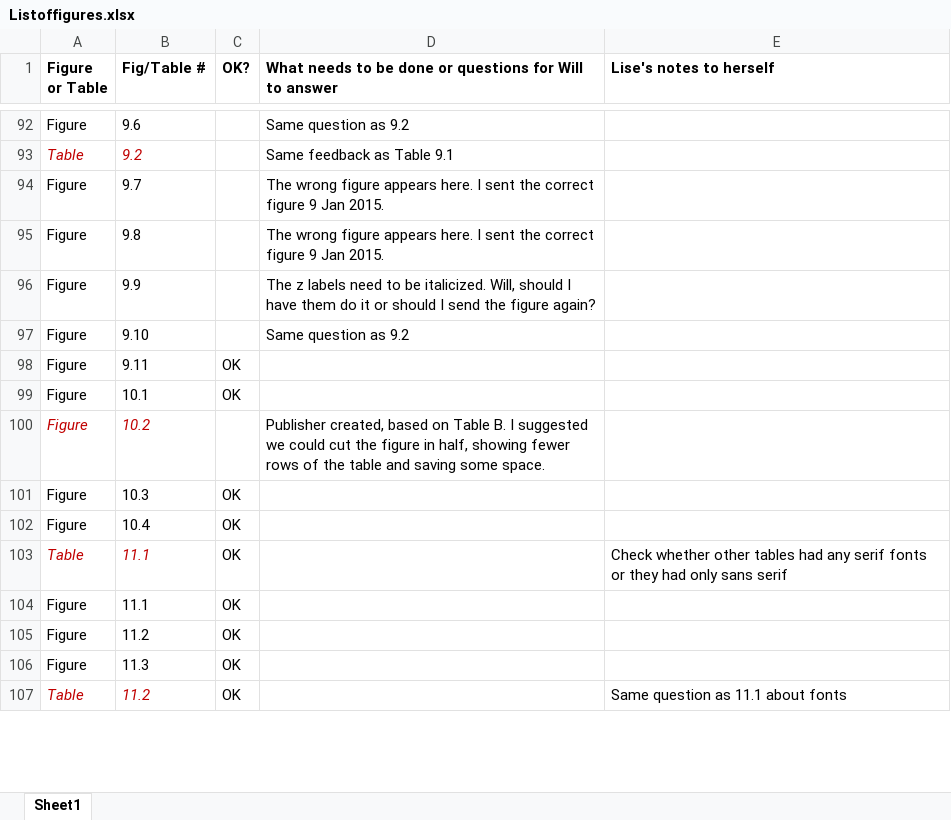
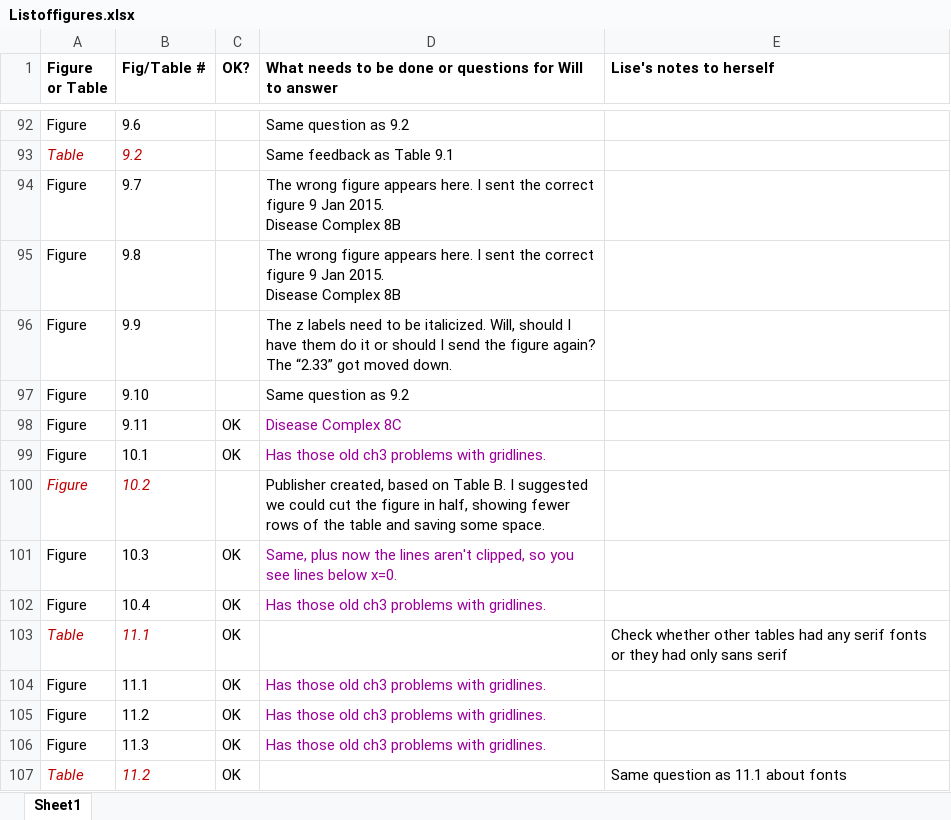
Before and after one commit to OuhscBbmc/DeSheaToothakerIntroStats, an Excel workbook: ForDevelopers/Listoffigures.xlsx, sheet Sheet1, drawn as a sheet; only a part is shown, gaps mark what is left out; values as stored, in another font and other column widths than the file's, no borders; ↵ is a line break in a cell; the diff covers the shown part only; the diff names each change by its address in the sheet, - before the commit and + after, or states it on an @@ line.

```diff
--- a/ForDevelopers/Listoffigures.xlsx (sheet Sheet1)
+++ b/ForDevelopers/Listoffigures.xlsx (sheet Sheet1)
-D94:D95: …Jan 2015.
+D94:D95: …Jan 2015. ↵ Disease Complex 8B
-D96: …figure again?
+D96: …figure again? ↵ The “2.33” got moved down.
-D98: (empty)
+D98: Disease Complex 8C
-D99: (empty)
+D99: Has those old ch3 problems with gridlines.
-D101: (empty)
+D101: Same, plus now the lines aren't clipped, so you see lines below x=0.
-D102: (empty)
+D102: Has those old ch3 problems with gridlines.
-D104:D106: (empty)
+D104:D106: Has those old ch3 problems with gridlines.
```
Also changed, not shown: 32 edited cells elsewhere in this sheet.
